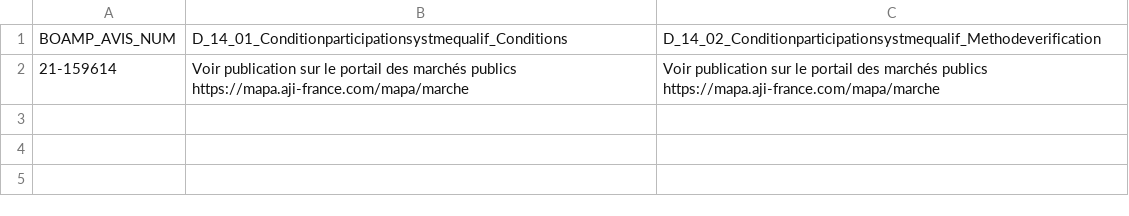
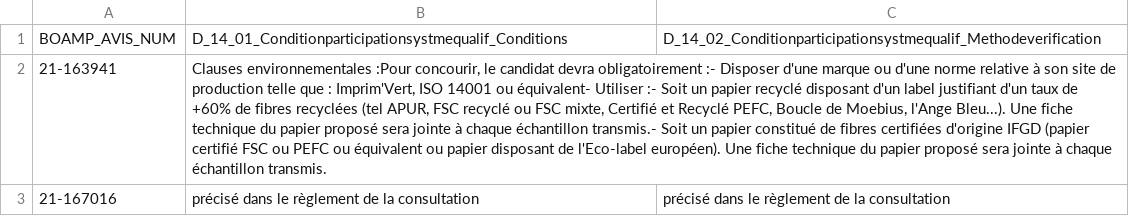
Before and after one commit to brett005/BOAMP_2021_CSV, a CSV file: df_boamp_2021_12_D_14_conditionparticipationsystmequalif_B.csv, drawn as a sheet; removed rows and columns are numbered as before the commit, all else as after; the diff names each change by its address in the sheet, - before the commit and + after, or states it on an @@ line.

```diff
--- a/df_boamp_2021_12_D_14_conditionparticipationsystmequalif_B.csv
+++ b/df_boamp_2021_12_D_14_conditionparticipationsystmequalif_B.csv
-row 2: 21-159614 | Voir publication sur le portail des marchés publics https://mapa.aji-france.com/mapa/marche | Voir publication sur le portail des marchés publics https://mapa.aji-france.com/mapa/marche
+row 2: 21-163941 | Clauses environnementales :Pour concourir, le candidat devra obligatoirement :- Disposer d'une marque ou d'une norme relative à son site de production telle que : Imprim'Vert, ISO 14001 ou équivalent- Utiliser :- Soit un papier recyclé disposant d'un label justifiant d'un taux de +60% de fibres recyclées (tel APUR, FSC recyclé ou FSC mixte, Certifié et Recyclé PEFC, Boucle de Moebius, l'Ange Bleu...). Une fiche technique du papier proposé sera jointe à chaque échantillon transmis.- Soit un papier constitué de fibres certifiées d'origine IFGD (papier certifié FSC ou PEFC ou équivalent ou papier disposant de l'Eco-label européen). Une fiche technique du papier proposé sera jointe à chaque échantillon transmis.
+row 3: 21-167016 | précisé dans le règlement de la consultation | précisé dans le règlement de la consultation
```
Also changed, not shown: df_boamp_2021_12_D_10_annulation_A.csv, df_boamp_2021_12_D_10_annulation_B.csv, 41 other files.
